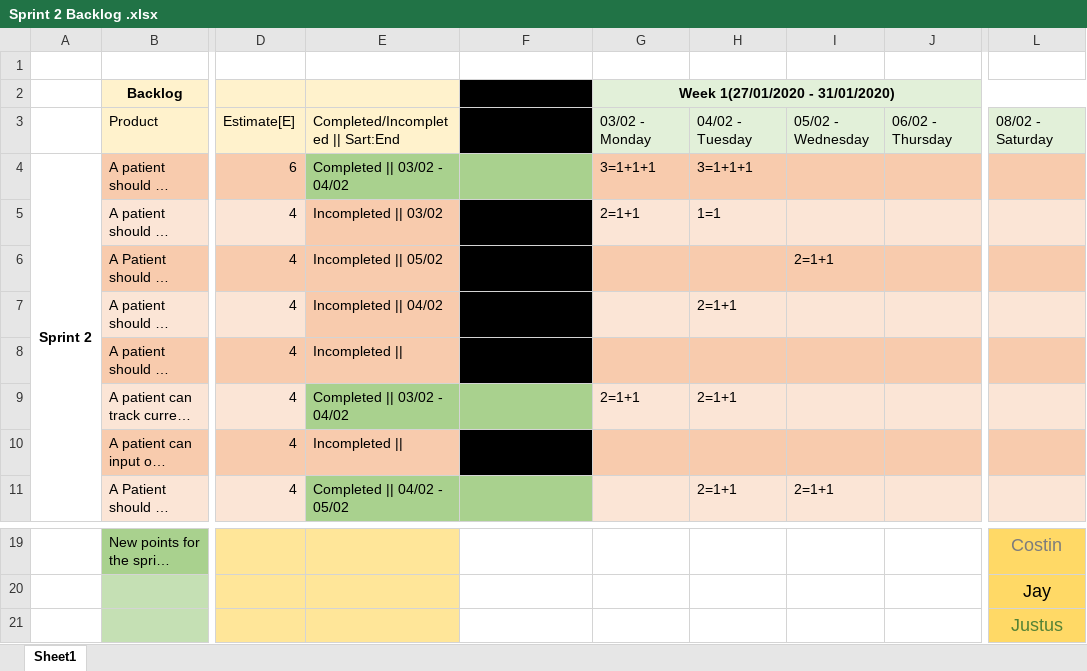
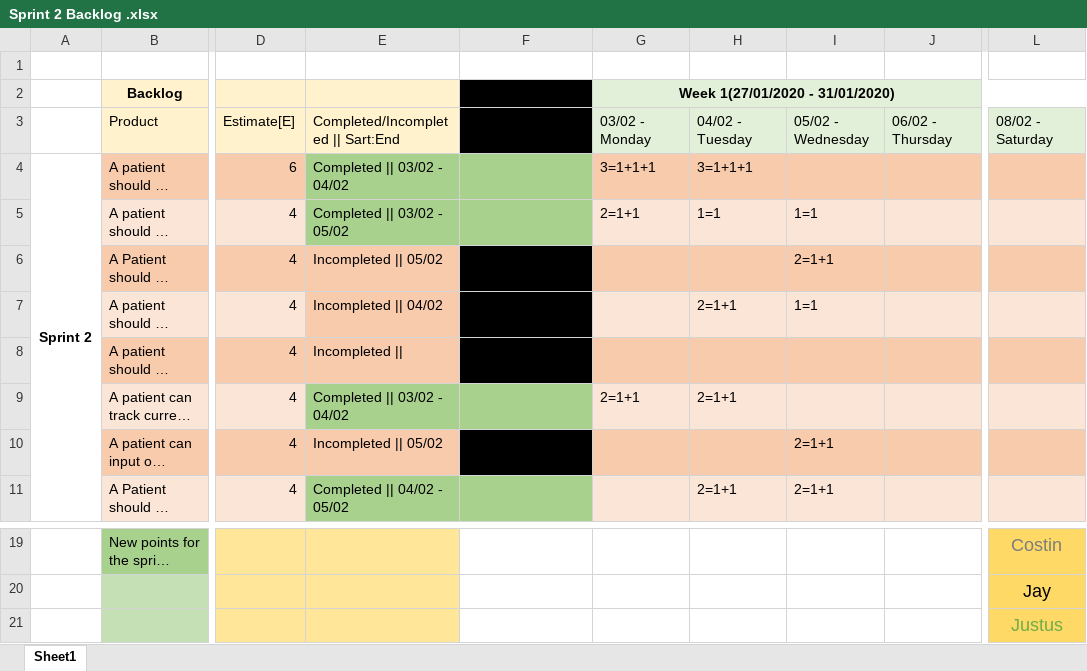
Before and after one commit to DCDLEAFY/Craneware-Hospital-Search, an Excel workbook: Sprint 2/Sprint_Backlog/Sprint 2 Backlog .xlsx, sheet Sheet1, drawn as a sheet; only a part is shown, gaps mark what is left out; long unchanged cells end in …; values as stored, in another font and other column widths than the file's, no borders; the diff names each change by its address in the sheet, - before the commit and + after, or states it on an @@ line.

Commit message:
Update sprint backlog
End of the day sprint backlog

```diff
--- a/Sprint 2/Sprint_Backlog/Sprint 2 Backlog .xlsx (sheet Sheet1)
+++ b/Sprint 2/Sprint_Backlog/Sprint 2 Backlog .xlsx (sheet Sheet1)
-E5: Incompleted || 03/02
+E5: Completed || 03/02 - 05/02
-E5 fill: #F8CBAD
+E5 fill: #A9D18E
-F5 fill: #000000
+F5 fill: #A9D18E
-I5: (empty)
+I5: 1=1
-I7: (empty)
+I7: 1=1
-E10: Incompleted ||
+E10: Incompleted || 05/02
-I10: (empty)
+I10: 2=1+1
-L21 text colour: #548235
+L21 text colour: #70AD47
```
